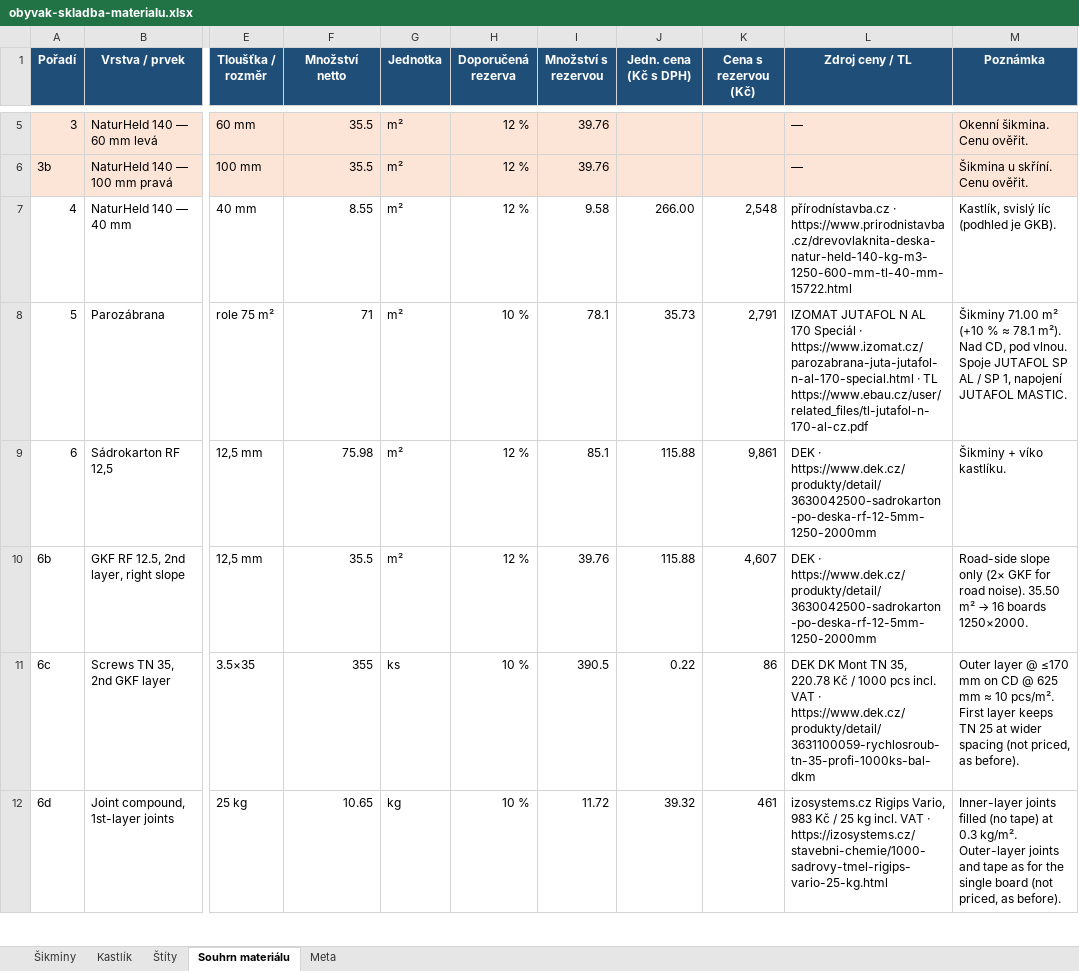
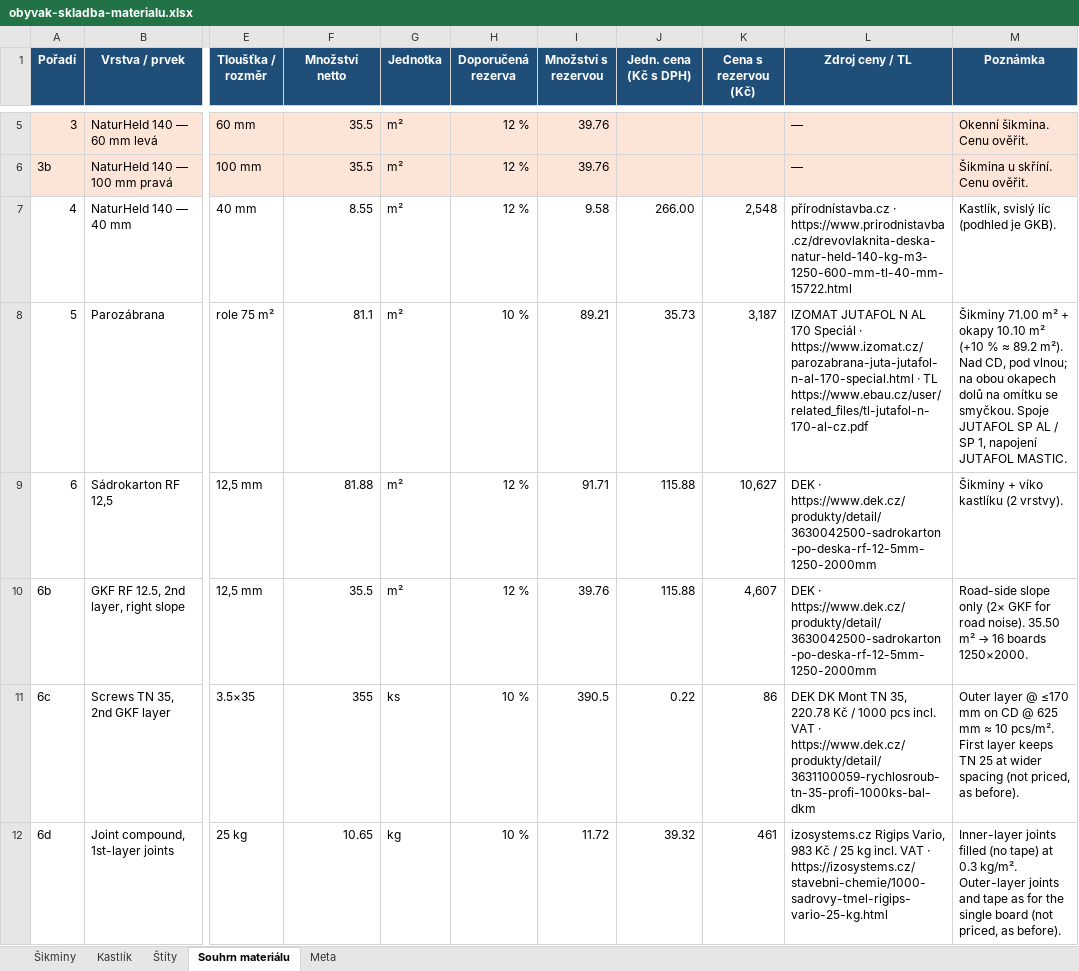
Before and after one commit to pteasima/Blueprints, an Excel workbook: obyvak-skladba-materialu.xlsx, sheet Souhrn materiálu, drawn as a sheet; only a part is shown, gaps mark what is left out; values as stored, in another font and other column widths than the file's, no borders; the diff covers the shown part only; the diff names each change by its address in the sheet, - before the commit and + after, or states it on an @@ line.

```diff
--- a/obyvak-skladba-materialu.xlsx (sheet Souhrn materiálu)
+++ b/obyvak-skladba-materialu.xlsx (sheet Souhrn materiálu)
-F8 (Množství netto): 71
+F8 (Množství netto): 81.1
-I8 (Množství s rezervou): 78.1
+I8 (Množství s rezervou): 89.21
-K8 (Cena s rezervou (Kč)): 2,791
+K8 (Cena s rezervou (Kč)): 3,187
-M8 (Poznámka): …71.00 m² (+10 % ≈ 78.1 m²). Nad CD, pod vlnou. Spoje JUTAFOL…
+M8 (Poznámka): …71.00 m² + okapy 10.10 m² (+10 % ≈ 89.2 m²). Nad CD, pod vlnou; na obou okapech dolů na omítku se smyčkou. Spoje JUTAFOL…
-F9 (Množství netto): 75.98
+F9 (Množství netto): 81.88
-I9 (Množství s rezervou): 85.1
+I9 (Množství s rezervou): 91.71
-K9 (Cena s rezervou (Kč)): 9,861
+K9 (Cena s rezervou (Kč)): 10,627
-M9 (Poznámka): Šikminy + víko kastlíku.
+M9 (Poznámka): Šikminy + víko kastlíku (2 vrstvy).
```
Also changed, not shown: 3 added rows and 22 edited cells elsewhere in this sheet, sheet Šikminy, sheet Štíty, sheet Kastlík, sheet Meta, 7 other files.
